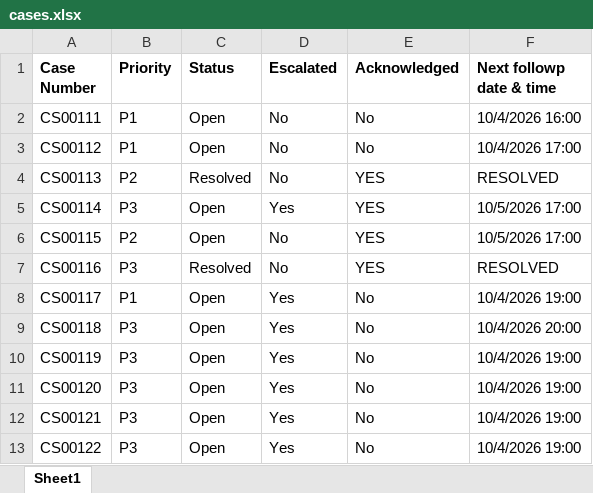
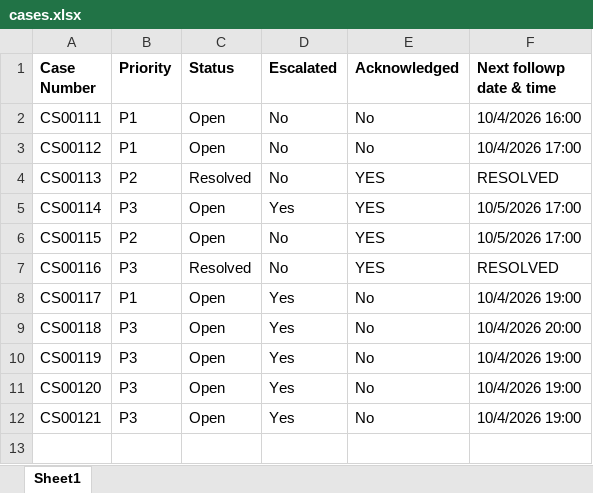
Before and after one commit to Renuunaidu/case-monitoring-devops, an Excel workbook: cases.xlsx, sheet Sheet1, drawn as a sheet; values as stored, in another font and other column widths than the file's, no borders; the diff names each change by its address in the sheet, - before the commit and + after, or states it on an @@ line.

Commit message:
Fix dashboard case status display

```diff
--- a/cases.xlsx (sheet Sheet1)
+++ b/cases.xlsx (sheet Sheet1)
-row 13: CS00122 | P3 | Open | Yes | No | 10/4/2026 19:00
```
Also changed, not shown: 1 other file.
